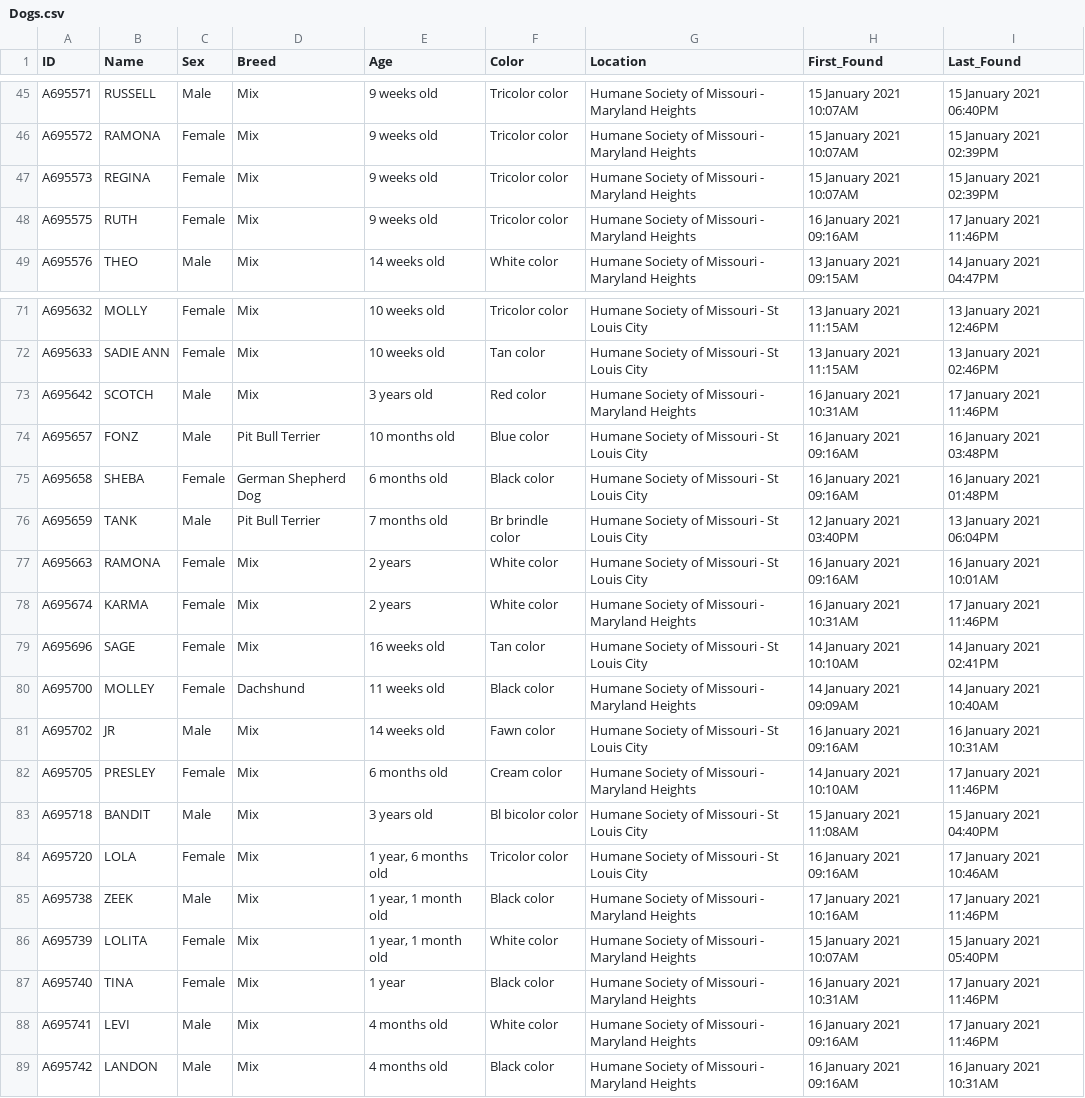
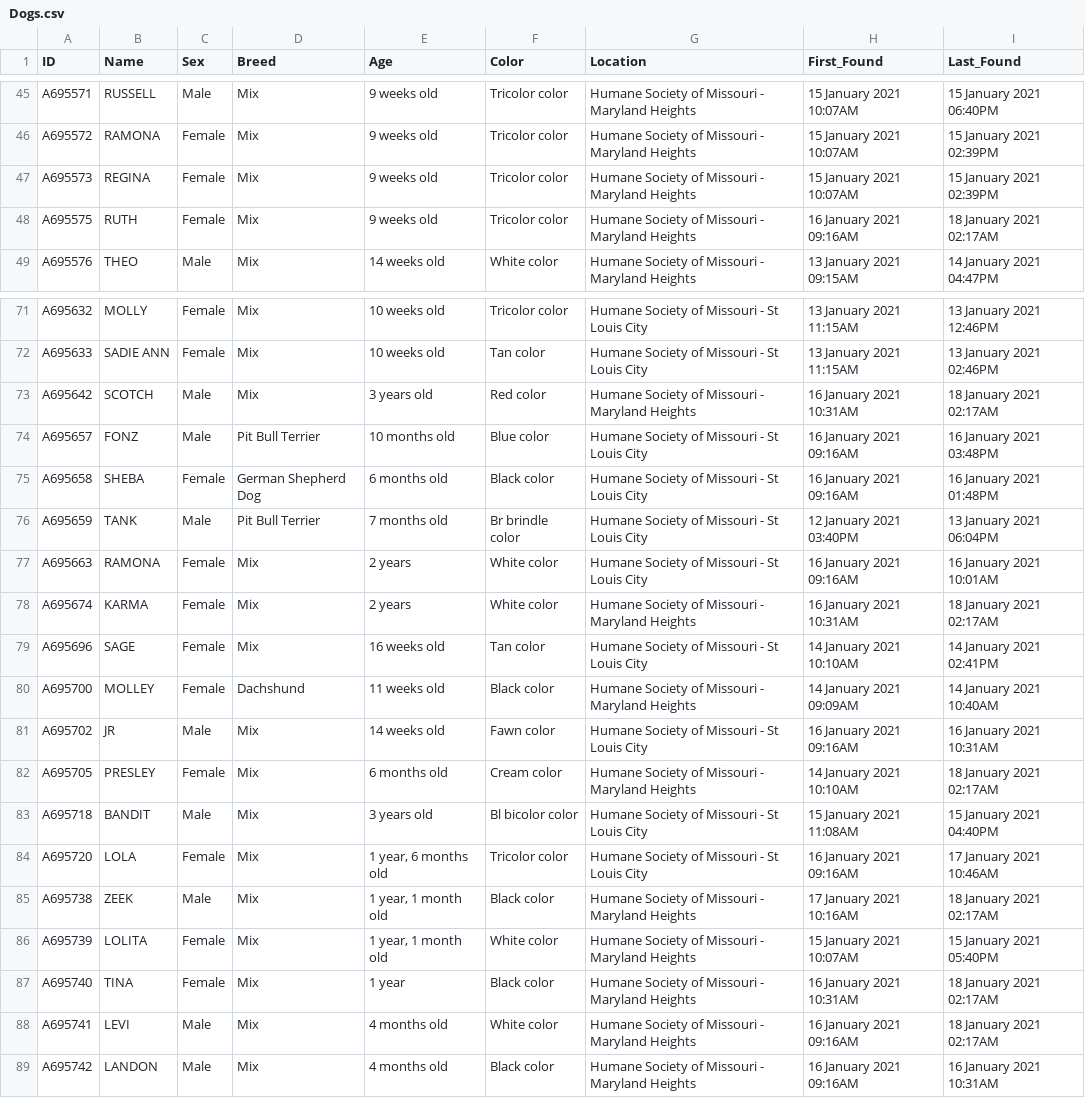
Before and after one commit to psychicesp/HSMO-scraper, a CSV file: Dogs.csv, drawn as a sheet; only a part is shown, gaps mark what is left out; the diff covers the shown part only.

```diff
--- a/Dogs.csv
+++ b/Dogs.csv
@@ -47,3 +47,3 @@ A695572,RAMONA,Female,Mix,9 weeks old,Tricolor color,Humane Society of Missouri
 A695573,REGINA,Female,Mix,9 weeks old,Tricolor color,Humane Society of Missouri - Maryland Heights,15 January 2021 10:07AM,15 January 2021 02:39PM
-A695575,RUTH,Female,Mix,9 weeks old,Tricolor color,Humane Society of Missouri - Maryland Heights,16 January 2021 09:16AM,17 January 2021 11:46PM
+A695575,RUTH,Female,Mix,9 weeks old,Tricolor color,Humane Society of Missouri - Maryland Heights,16 January 2021 09:16AM,18 January 2021 02:17AM
 A695576,THEO,Male,Mix,14 weeks old,White color,Humane Society of Missouri - Maryland Heights,13 January 2021 09:15AM,14 January 2021 04:47PM
@@ -72,3 +72,3 @@ A695632,MOLLY,Female,Mix,10 weeks old,Tricolor color,Humane Society of Missouri
 A695633,SADIE ANN,Female,Mix,10 weeks old,Tan color,Humane Society of Missouri - St Louis City,13 January 2021 11:15AM,13 January 2021 02:46PM
-A695642,SCOTCH,Male,Mix,3 years old,Red color,Humane Society of Missouri - Maryland Heights,16 January 2021 10:31AM,17 January 2021 11:46PM
+A695642,SCOTCH,Male,Mix,3 years old,Red color,Humane Society of Missouri - Maryland Heights,16 January 2021 10:31AM,18 January 2021 02:17AM
 A695657,FONZ,Male,Pit Bull Terrier,10 months old,Blue color,Humane Society of Missouri - St Louis City,16 January 2021 09:16AM,16 January 2021 03:48PM
@@ -77,3 +77,3 @@ A695659,TANK,Male,Pit Bull Terrier,7 months old,Br brindle color,Humane Society
 A695663,RAMONA,Female,Mix,2 years,White color,Humane Society of Missouri - St Louis City,16 January 2021 09:16AM,16 January 2021 10:01AM
-A695674,KARMA,Female,Mix,2 years,White color,Humane Society of Missouri - Maryland Heights,16 January 2021 10:31AM,17 January 2021 11:46PM
+A695674,KARMA,Female,Mix,2 years,White color,Humane Society of Missouri - Maryland Heights,16 January 2021 10:31AM,18 January 2021 02:17AM
 A695696,SAGE,Female,Mix,16 weeks old,Tan color,Humane Society of Missouri - St Louis City,14 January 2021 10:10AM,14 January 2021 02:41PM
@@ -81,9 +81,9 @@ A695700,MOLLEY,Female,Dachshund,11 weeks old,Black color,Humane Society of Misso
 A695702,JR,Male,Mix,14 weeks old,Fawn color,Humane Society of Missouri - St Louis City,16 January 2021 09:16AM,16 January 2021 10:31AM
-A695705,PRESLEY,Female,Mix,6 months old,Cream color,Humane Society of Missouri - Maryland Heights,14 January 2021 10:10AM,17 January 2021 11:46PM
+A695705,PRESLEY,Female,Mix,6 months old,Cream color,Humane Society of Missouri - Maryland Heights,14 January 2021 10:10AM,18 January 2021 02:17AM
 A695718,BANDIT,Male,Mix,3 years old,Bl bicolor color,Humane Society of Missouri - St Louis City,15 January 2021 11:08AM,15 January 2021 04:40PM
 A695720,LOLA,Female,Mix,"1 year, 6 months old",Tricolor color,Humane Society of Missouri - St Louis City,16 January 2021 09:16AM,17 January 2021 10:46AM
-A695738,ZEEK,Male,Mix,"1 year, 1 month old",Black color,Humane Society of Missouri - Maryland Heights,17 January 2021 10:16AM,17 January 2021 11:46PM
+A695738,ZEEK,Male,Mix,"1 year, 1 month old",Black color,Humane Society of Missouri - Maryland Heights,17 January 2021 10:16AM,18 January 2021 02:17AM
 A695739,LOLITA,Female,Mix,"1 year, 1 month old",White color,Humane Society of Missouri - Maryland Heights,15 January 2021 10:07AM,15 January 2021 05:40PM
-A695740,TINA,Female,Mix,1 year,Black color,Humane Society of Missouri - Maryland Heights,16 January 2021 10:31AM,17 January 2021 11:46PM
-A695741,LEVI,Male,Mix,4 months old,White color,Humane Society of Missouri - Maryland Heights,16 January 2021 09:16AM,17 January 2021 11:46PM
+A695740,TINA,Female,Mix,1 year,Black color,Humane Society of Missouri - Maryland Heights,16 January 2021 10:31AM,18 January 2021 02:17AM
+A695741,LEVI,Male,Mix,4 months old,White color,Humane Society of Missouri - Maryland Heights,16 January 2021 09:16AM,18 January 2021 02:17AM
 A695742,LANDON,Male,Mix,4 months old,Black color,Humane Society of Missouri - Maryland Heights,16 January 2021 09:16AM,16 January 2021 10:31AM
```
Also changed, not shown: 10 edited cells elsewhere in this file.
